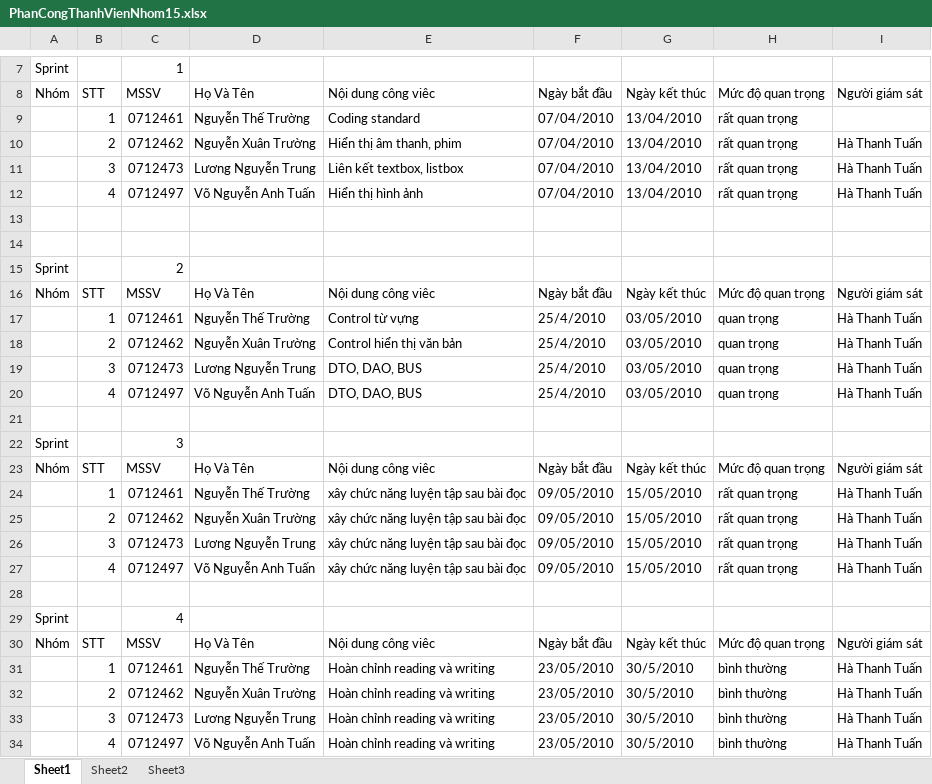
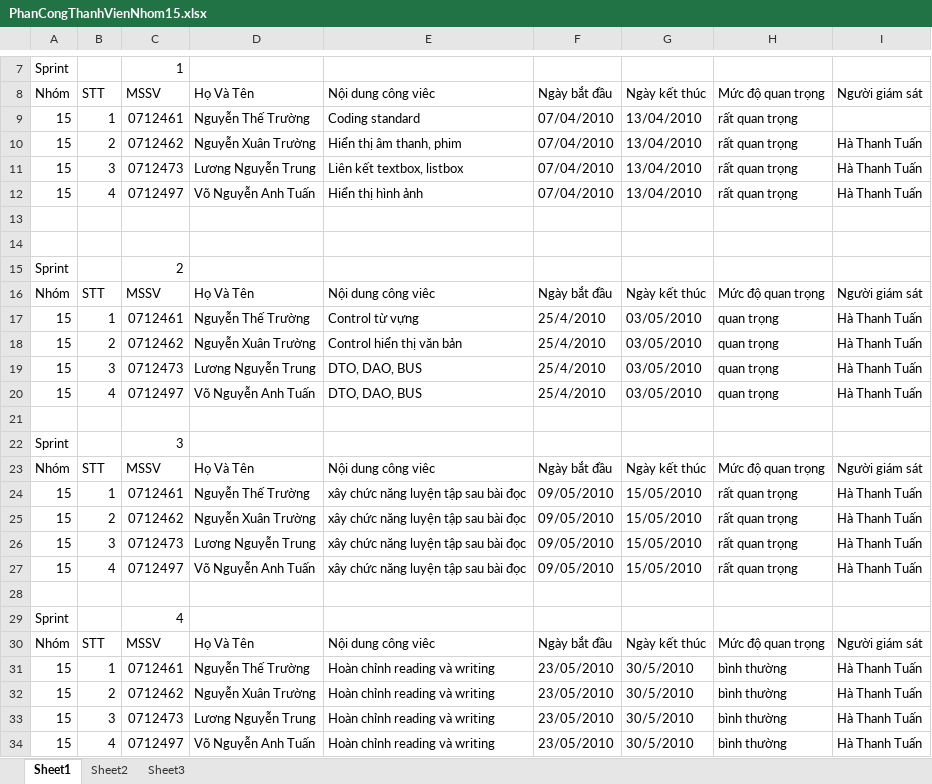
Before and after one commit to mylgoehy/qlqtpmav10, an Excel workbook: ProjectDocuments/FinalDoc/FileToPrint/Meeting/Nhom15/PhanCongThanhVienNhom15.xlsx, sheet Sheet1, drawn as a sheet; only a part is shown, gaps mark what is left out; values as stored, in another font and other column widths than the file's, no cell formats; the diff names each change by its address in the sheet, - before the commit and + after, or states it on an @@ line.

```diff
--- a/ProjectDocuments/FinalDoc/FileToPrint/Meeting/Nhom15/PhanCongThanhVienNhom15.xlsx (sheet Sheet1)
+++ b/ProjectDocuments/FinalDoc/FileToPrint/Meeting/Nhom15/PhanCongThanhVienNhom15.xlsx (sheet Sheet1)
-A9:A12: (empty)
+A9:A12: 15
-A17:A20: (empty)
+A17:A20: 15
-A24:A27: (empty)
+A24:A27: 15
-A31:A34: (empty)
+A31:A34: 15
```
Also changed, not shown: cell formats, ProjectDocuments/FinalDoc/FileToPrint/Meeting/Nhom13/PhanCongThanhVienNhom13.xlsx, ProjectDocuments/FinalDoc/FileToPrint/Meeting/Nhom14/PhanCongThanhVienNhom14.xlsx.
